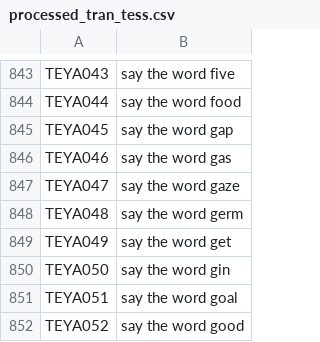
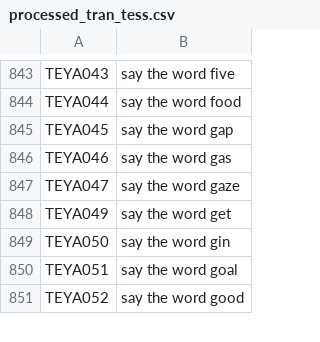
Before and after one commit to alyssa-raphaella/COMP8240_Project_J, a CSV file: TESS/processed_tran_tess.csv, drawn as a sheet; only a part is shown, gaps mark what is left out.

Commit message:
remove TEYA048 of TESS

```diff
--- a/TESS/processed_tran_tess.csv
+++ b/TESS/processed_tran_tess.csv
@@ -847,3 +847,2 @@ TEYA046,say the word gas
 TEYA047,say the word gaze
-TEYA048,say the word germ
 TEYA049,say the word get
```
Also changed, not shown: TESS/label_tess.csv, TESS/processed_tran_teya.csv, 5 other files.
